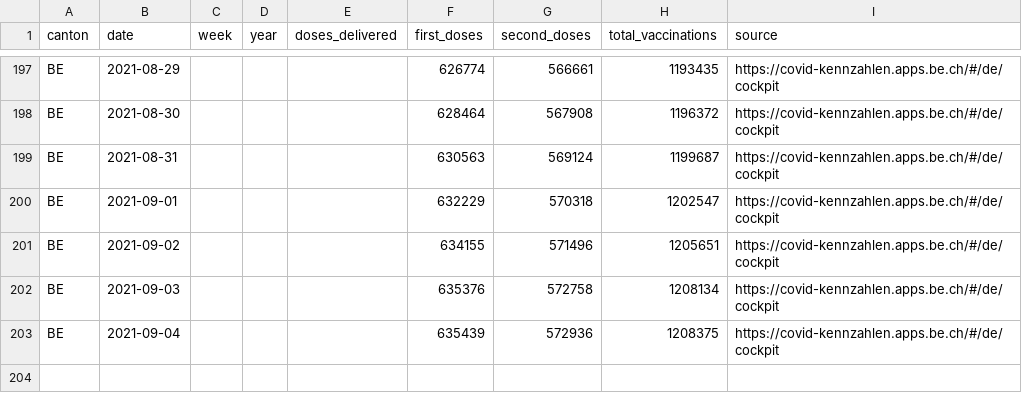
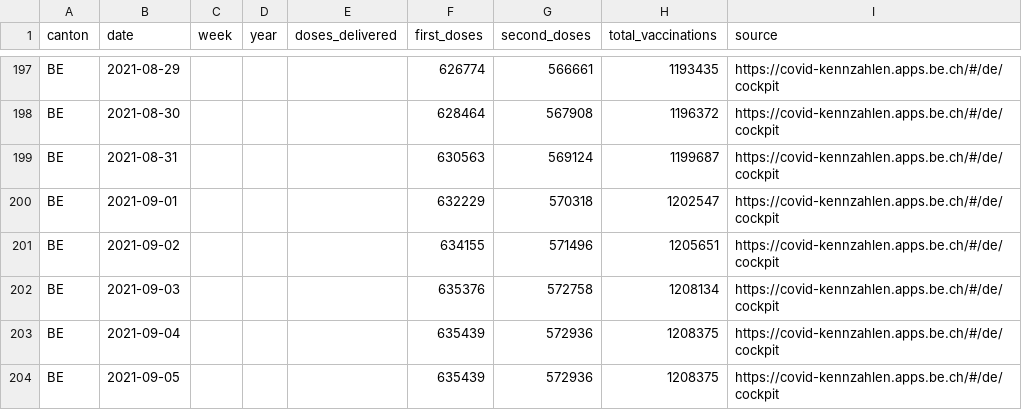
Before and after one commit to maekke/vaccination_data, a CSV file: vaccination_data_be.csv, drawn as a sheet; only a part is shown, gaps mark what is left out; the diff names each change by its address in the sheet, - before the commit and + after, or states it on an @@ line.

Commit message:
Automatic update of vaccination data

```diff
--- a/vaccination_data_be.csv
+++ b/vaccination_data_be.csv
+row 204: BE | 2021-09-05 |  |  |  | 635439 | 572936 | 1208375 | https://covid-kennzahlen.apps.be.ch/#/de/cockpit
```
Also changed, not shown: vaccination_data_total.csv.
